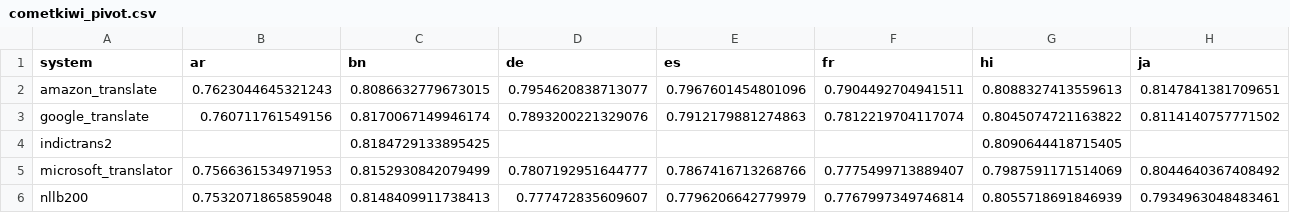
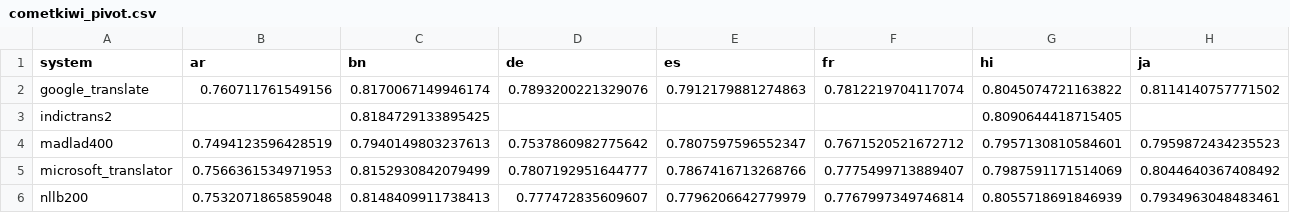
Before and after one commit to Research-SoftwareLocalization/cloud-native-nmt-benchmark, a CSV file: metrics/cometkiwi/cometkiwi_pivot.csv, drawn as a sheet; only a part is shown; removed rows and columns are numbered as before the commit, all else as after; rows hold the shown columns only; the diff names each change by its address in the sheet, - before the commit and + after, or states it on an @@ line.

```diff
--- a/metrics/cometkiwi/cometkiwi_pivot.csv
+++ b/metrics/cometkiwi/cometkiwi_pivot.csv
-row 2: amazon_translate | 0.7623044645321243 | 0.8086632779673015 | 0.7954620838713077 | 0.7967601454801096 | 0.7904492704941511 | 0.8088327413559613 | 0.8147841381709651
+row 4: madlad400 | 0.7494123596428519 | 0.7940149803237613 | 0.7537860982775642 | 0.7807597596552347 | 0.7671520521672712 | 0.7957130810584601 | 0.7959872434235523
```
Also changed, not shown: metrics/cometkiwi/cometkiwi_scores.csv, metrics/results/metric_scores.csv, 9 other files.
